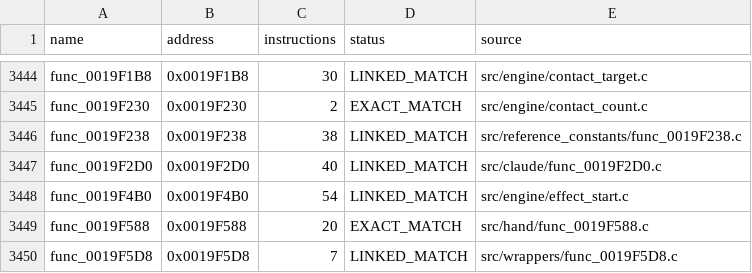
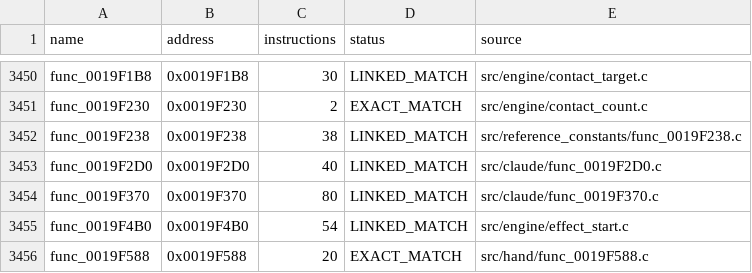
Before and after one commit to NaGaa95/sly3-decomp, a CSV file: config/matched.csv, drawn as a sheet; only a part is shown, gaps mark what is left out; the shorter side is filled out with more unchanged rows; the diff covers the shown part only.

```diff
--- a/config/matched.csv
+++ b/config/matched.csv
@@ -3447,2 +3453,3 @@ func_0019F238,0x0019F238,38,LINKED_MATCH,src/reference_constants/func_0019F238.c
 func_0019F2D0,0x0019F2D0,40,LINKED_MATCH,src/claude/func_0019F2D0.c
+func_0019F370,0x0019F370,80,LINKED_MATCH,src/claude/func_0019F370.c
 func_0019F4B0,0x0019F4B0,54,LINKED_MATCH,src/engine/effect_start.c
```
Also changed, not shown: 6 added rows elsewhere in this file, config/progress_history.csv, 8 other files.
